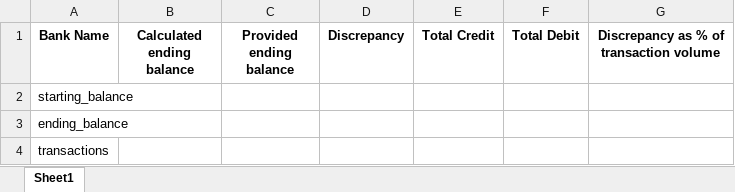
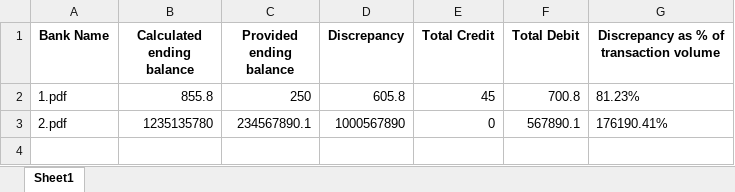
Before and after one commit to ayush-tiwari26/analyze-statements, an Excel workbook: output/validation/validation_results.xlsx, sheet Sheet1, drawn as a sheet; values as stored, in another font and other column widths than the file's, no borders; removed rows and columns are numbered as before the commit, all else as after; the diff names each change by its address in the sheet, - before the commit and + after, or states it on an @@ line.

```diff
--- a/output/validation/validation_results.xlsx (sheet Sheet1)
+++ b/output/validation/validation_results.xlsx (sheet Sheet1)
-row 2: starting_balance
-row 3: ending_balance
-row 4: transactions
+row 2: 1.pdf | 855.8 | 250 | 605.8 | 45 | 700.8 | 81.23%
+row 3: 2.pdf | 1235135780 | 234567890.1 | 1000567890 | 0 | 567890.1 | 176190.41%
```
Also changed, not shown: 9 other files.
